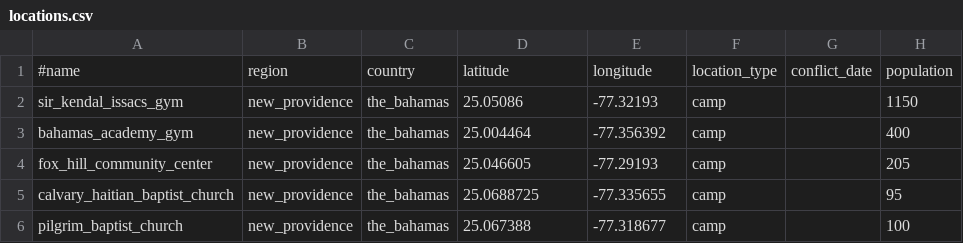
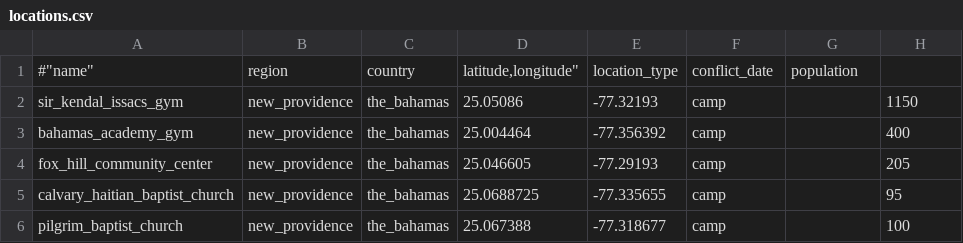
Before and after one commit to tan-yel/flee, a CSV file: bahama_data/bahamas/locations.csv, drawn as a sheet; only a part is shown; removed rows and columns are numbered as before the commit, all else as after; the diff names each change by its address in the sheet, - before the commit and + after, or states it on an @@ line.

Commit message:
update locations

```diff
--- a/bahama_data/bahamas/locations.csv
+++ b/bahama_data/bahamas/locations.csv
-row 1: #name | region | country | latitude | longitude | location_type | conflict_date | population
+row 1: #"name" | region | country | latitude,longitude" | location_type | conflict_date | population
```
